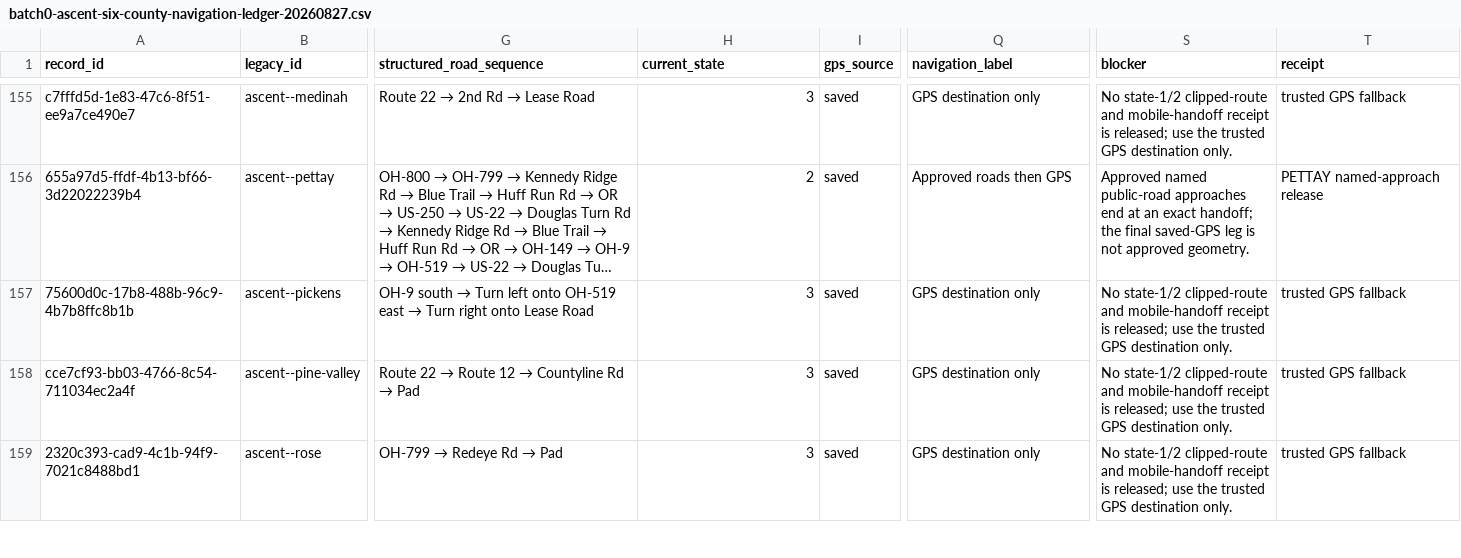
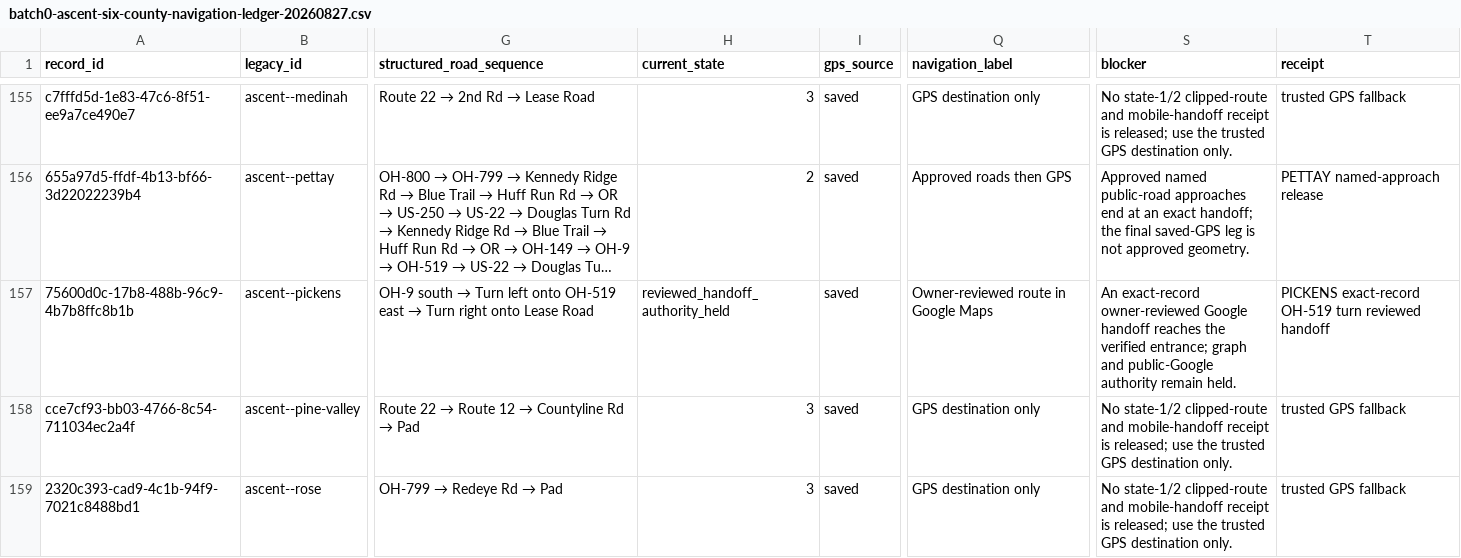
Before and after one commit to FrankieJay52/Brinesearch, a CSV file: docs/batch0-ascent-six-county-navigation-ledger-20260827.csv, drawn as a sheet; only a part is shown, gaps mark what is left out; long unchanged cells end in …; the diff names each change by its address in the sheet, - before the commit and + after, or states it on an @@ line.

Commit message:
Refresh Pickens navigation audit ledger

```diff
--- a/docs/batch0-ascent-six-county-navigation-ledger-20260827.csv
+++ b/docs/batch0-ascent-six-county-navigation-ledger-20260827.csv
-H157 (current_state): 3
+H157 (current_state): reviewed_handoff_authority_held
-Q157 (navigation_label): GPS destination only
+Q157 (navigation_label): Owner-reviewed route in Google Maps
-S157 (blocker): No state-1/2 clipped-route and mobile-handoff receipt is released; use the trusted GPS destination only.
+S157 (blocker): An exact-record owner-reviewed Google handoff reaches the verified entrance; graph and public-Google authority remain held.
-T157 (receipt): trusted GPS fallback
+T157 (receipt): PICKENS exact-record OH-519 turn reviewed handoff
```
Also changed, not shown: 1 other file.
